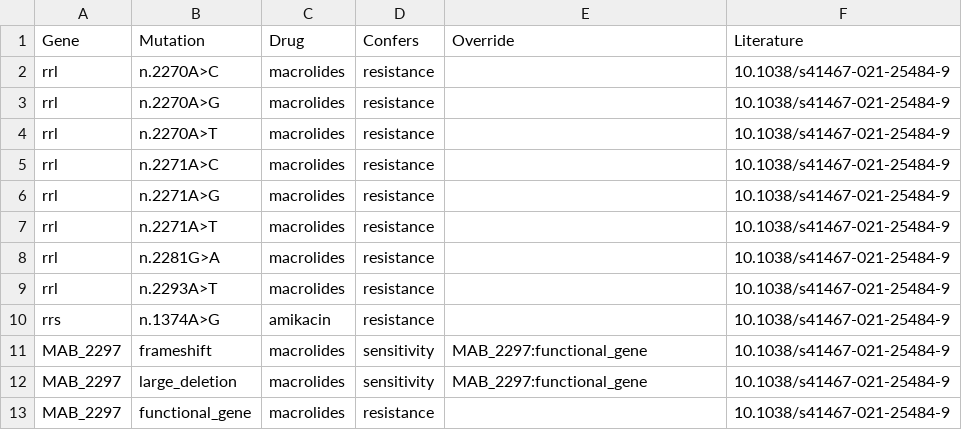
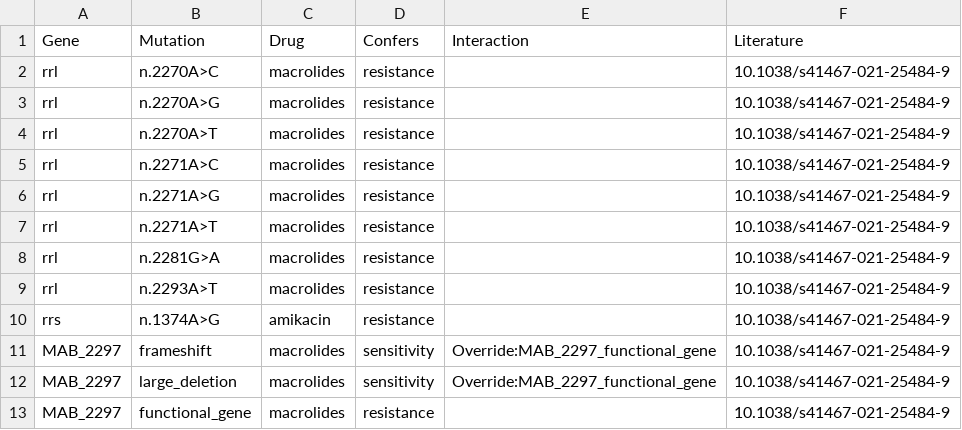
Before and after one commit to jodyphelan/ntmdb, a CSV file: db/mabs/mabs.csv, drawn as a sheet.

```diff
--- a/db/mabs/mabs.csv
+++ b/db/mabs/mabs.csv
@@ -1,2 +1,2 @@
-Gene,Mutation,Drug,Confers,Override,Literature
+Gene,Mutation,Drug,Confers,Interaction,Literature
 rrl,n.2270A>C,macrolides,resistance,,10.1038/s41467-021-25484-9
@@ -10,4 +10,4 @@ rrl,n.2293A>T,macrolides,resistance,,10.1038/s41467-021-25484-9
 rrs,n.1374A>G,amikacin,resistance,,10.1038/s41467-021-25484-9
-MAB_2297,frameshift,macrolides,sensitivity,MAB_2297:functional_gene,10.1038/s41467-021-25484-9
-MAB_2297,large_deletion,macrolides,sensitivity,MAB_2297:functional_gene,10.1038/s41467-021-25484-9
+MAB_2297,frameshift,macrolides,sensitivity,Override:MAB_2297_functional_gene,10.1038/s41467-021-25484-9
+MAB_2297,large_deletion,macrolides,sensitivity,Override:MAB_2297_functional_gene,10.1038/s41467-021-25484-9
 MAB_2297,functional_gene,macrolides,resistance,,10.1038/s41467-021-25484-9
```
Also changed, not shown: 1 other file.
